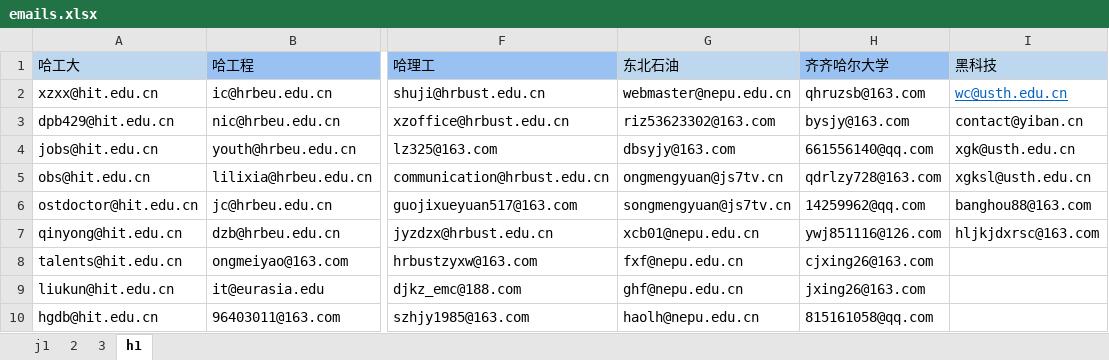
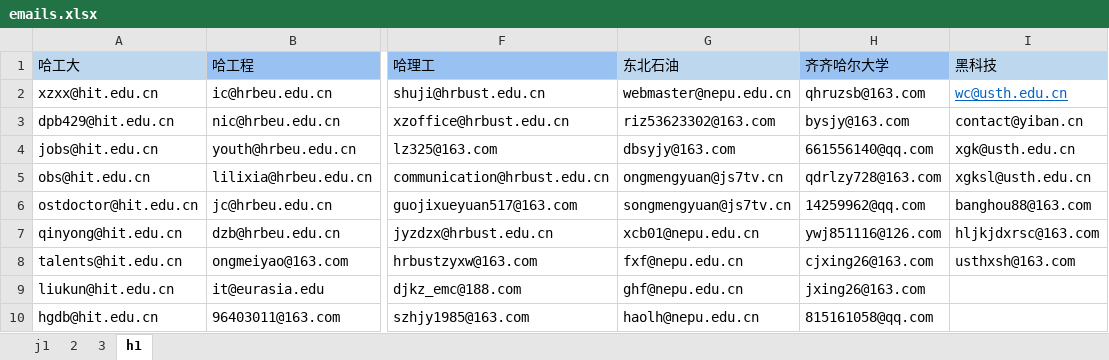
Before and after one commit to MrFIFA2016/emails, an Excel workbook: emails.xlsx, sheet h1, drawn as a sheet; only a part is shown, gaps mark what is left out; values as stored, in another font and other column widths than the file's, no borders; the diff names each change by its address in the sheet, - before the commit and + after, or states it on an @@ line.

```diff
--- a/emails.xlsx (sheet h1)
+++ b/emails.xlsx (sheet h1)
-I8 (黑科技): (empty)
+I8 (黑科技): usthxsh@163.com
```
